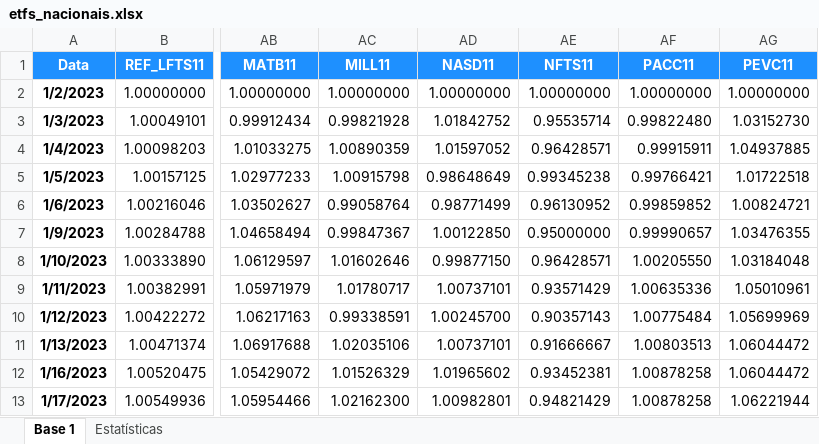
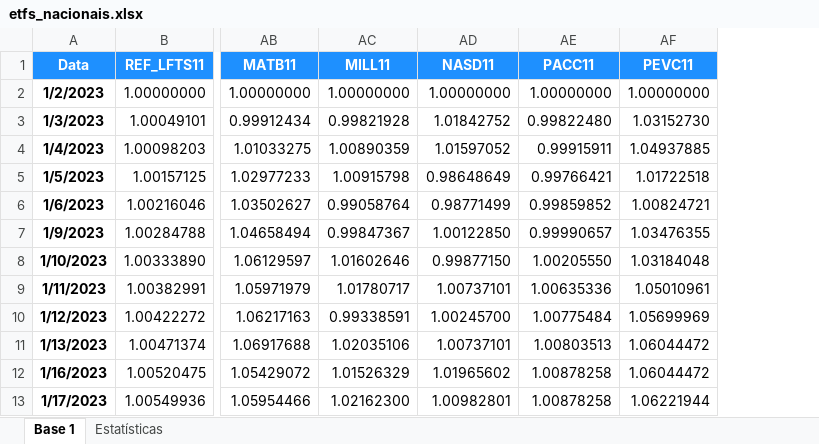
Before and after one commit to psrs2000/Portfolio_Optimizer, an Excel workbook: sample_data/etfs_nacionais.xlsx, sheet Base 1, drawn as a sheet; only a part is shown, gaps mark what is left out; values as stored, in another font and other column widths than the file's, no borders; the diff names each change by its address in the sheet, - before the commit and + after, or states it on an @@ line.

Commit message:
Add files via upload

```diff
--- a/sample_data/etfs_nacionais.xlsx (sheet Base 1)
+++ b/sample_data/etfs_nacionais.xlsx (sheet Base 1)
-column AE (NFTS11), rows 2-13: 1.00000000 | 0.95535714 | 0.96428571 | 0.99345238 | 0.96130952 | 0.95000000 | 0.96428571 | 0.93571429 | 0.90357143 | 0.91666667 | 0.93452381 | 0.94821429
```
